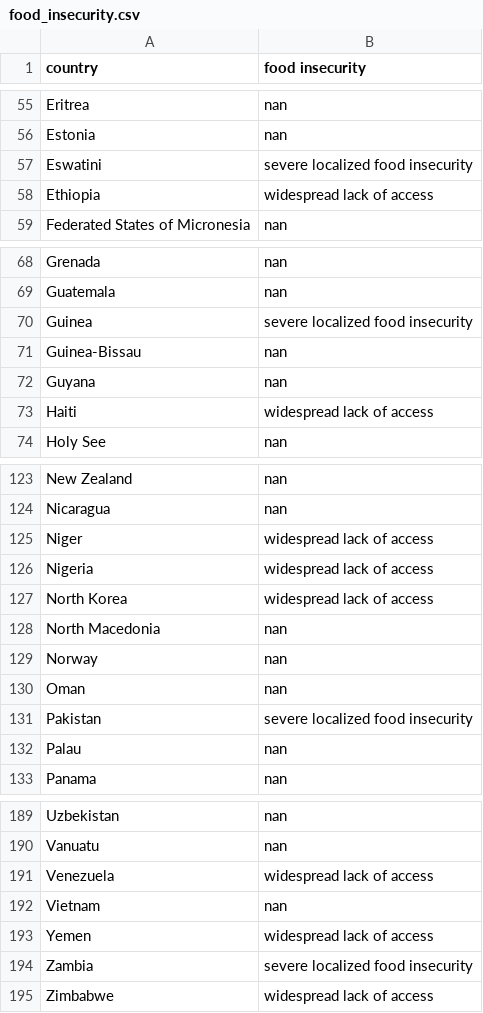
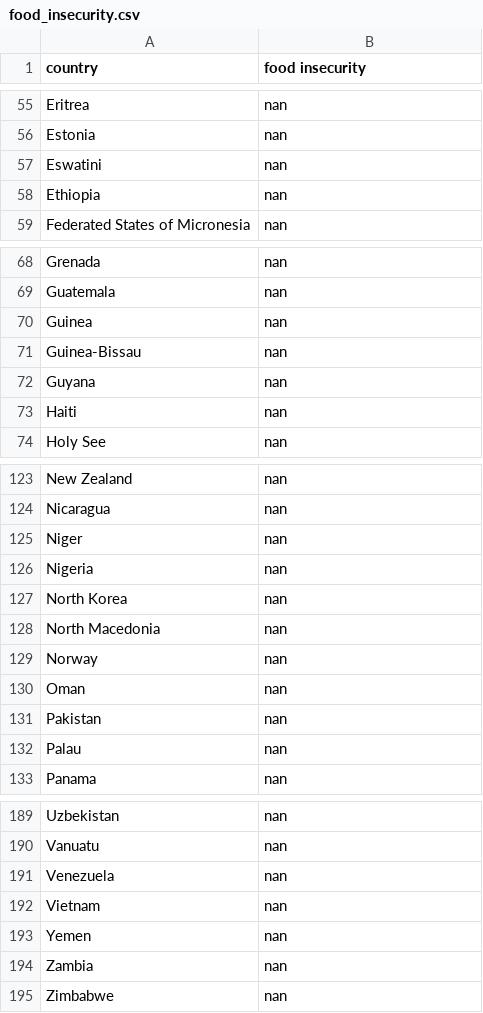
Before and after one commit to farqlia/WorldCountriesProject, a CSV file: data/food_insecurity.csv, drawn as a sheet; only a part is shown, gaps mark what is left out; the diff covers the shown part only.

```diff
--- a/data/food_insecurity.csv
+++ b/data/food_insecurity.csv
@@ -56,4 +56,4 @@ Eritrea,nan
 Estonia,nan
-Eswatini,severe localized food insecurity
-Ethiopia,widespread lack of access
+Eswatini,nan
+Ethiopia,nan
 Federated States of Micronesia,nan
@@ -69,6 +69,6 @@ Grenada,nan
 Guatemala,nan
-Guinea,severe localized food insecurity
+Guinea,nan
 Guinea-Bissau,nan
 Guyana,nan
-Haiti,widespread lack of access
+Haiti,nan
 Holy See,nan
@@ -124,5 +124,5 @@ New Zealand,nan
 Nicaragua,nan
-Niger,widespread lack of access
-Nigeria,widespread lack of access
-North Korea,widespread lack of access
+Niger,nan
+Nigeria,nan
+North Korea,nan
 North Macedonia,nan
@@ -130,3 +130,3 @@ Norway,nan
 Oman,nan
-Pakistan,severe localized food insecurity
+Pakistan,nan
 Palau,nan
@@ -190,6 +190,6 @@ Uzbekistan,nan
 Vanuatu,nan
-Venezuela,widespread lack of access
+Venezuela,nan
 Vietnam,nan
-Yemen,widespread lack of access
-Zambia,severe localized food insecurity
-Zimbabwe,widespread lack of access
+Yemen,nan
+Zambia,nan
+Zimbabwe,nan
```
Also changed, not shown: 31 edited cells elsewhere in this file, data/infant_mortality_rate.csv, data/population_growth_rate.csv, 11 other files.
